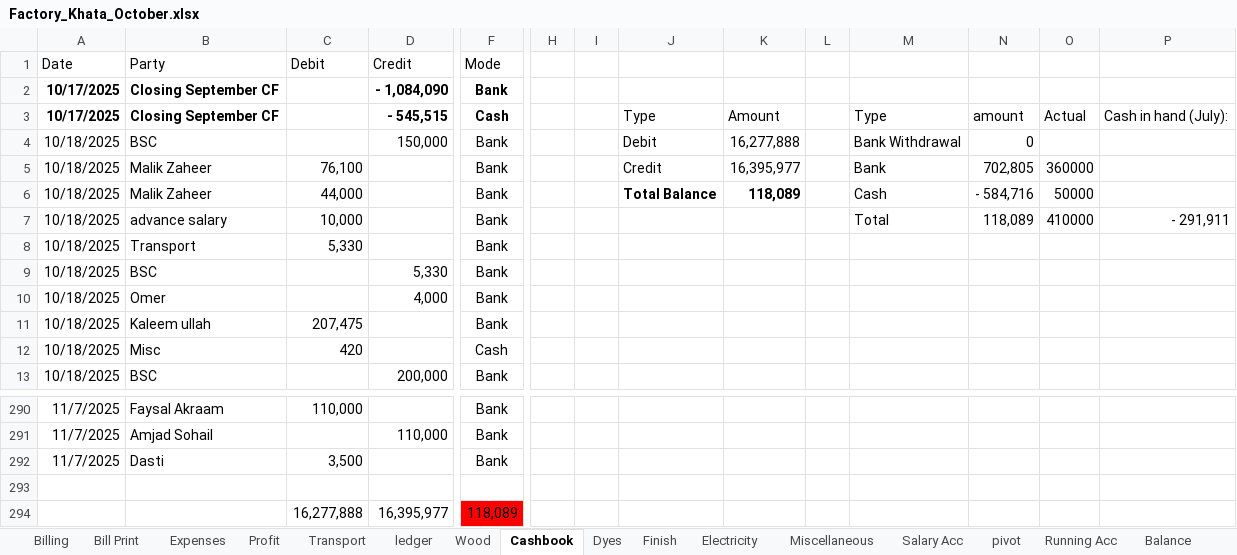
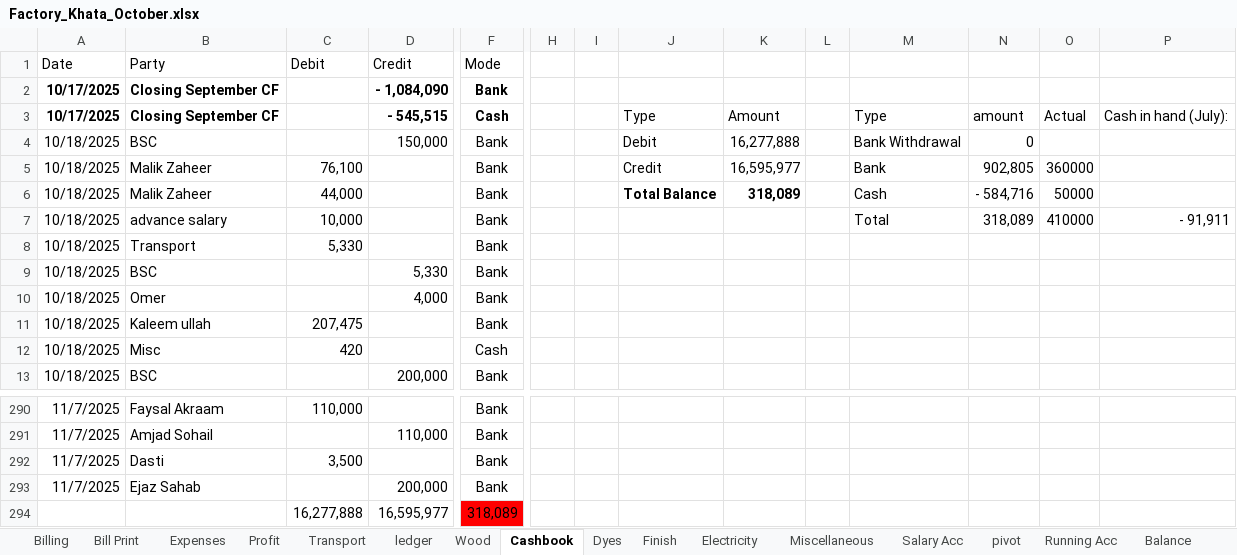
Before and after one commit to omerrazzaq4/AlHamd_Oct, an Excel workbook: Factory_Khata_October.xlsx, sheet Cashbook, drawn as a sheet; only a part is shown, gaps mark what is left out; values as stored, in another font and other column widths than the file's, no borders; charts and pictures and table styles not drawn; removed rows and columns are numbered as before the commit, all else as after; rows hold the shown columns only; the diff names each change by its address in the sheet, - before the commit and + after, or states it on an @@ line.

Commit message:
Add files via upload

```diff
--- a/Factory_Khata_October.xlsx (sheet Cashbook)
+++ b/Factory_Khata_October.xlsx (sheet Cashbook)
-K5: 16,395,977
+K5: 16,595,977
-N5: 702,805
+N5: 902,805
-K6: 118,089
+K6: 318,089
-N7: 118,089
+N7: 318,089
-P7: - 291,911
+P7: - 91,911
-row 293: (empty)
+row 293: 11/7/2025 | Ejaz Sahab |  | 200,000 | Bank
-row 294:  |  | 16,277,888 | 16,395,977 | 118,089
+row 294:  |  | 16,277,888 | 16,595,977 | 318,089
```
Also changed, not shown: sheet Billing, sheet Profit, sheet Balance.
